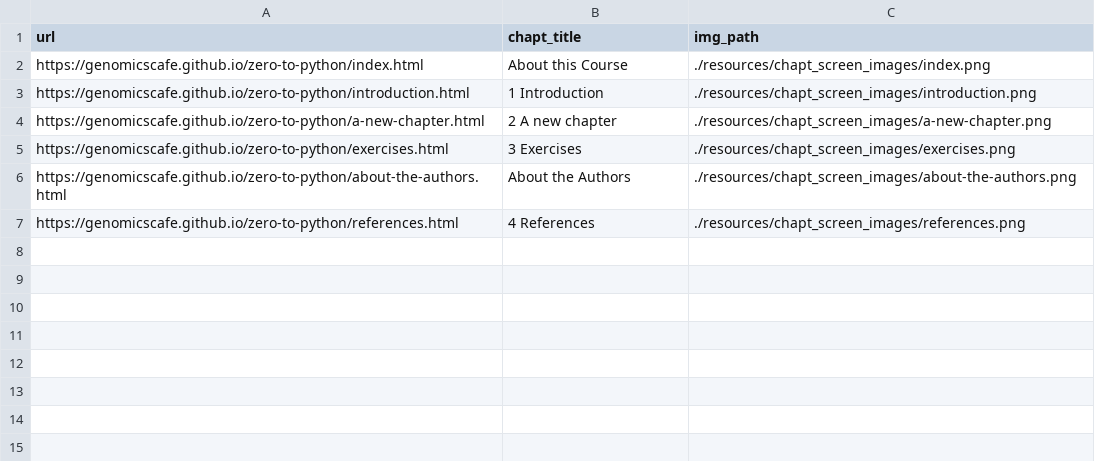
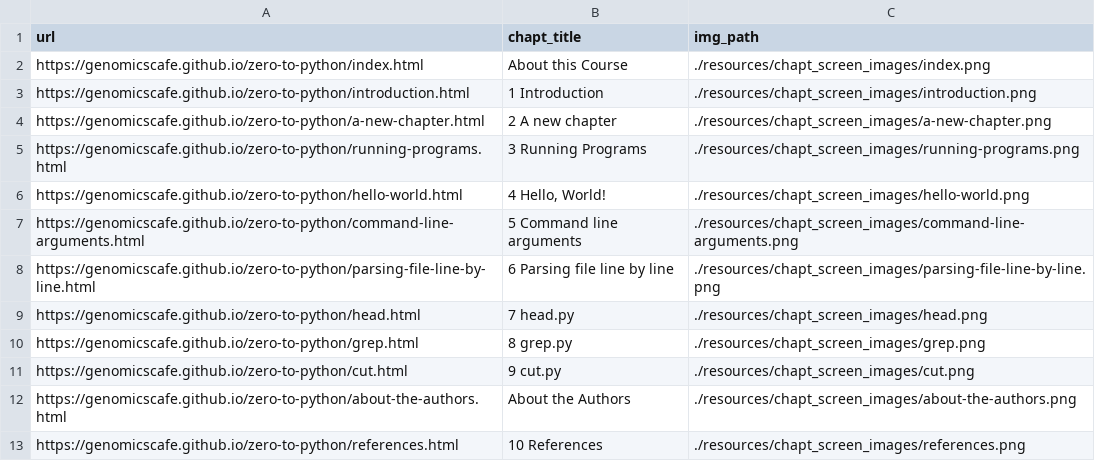
Before and after one commit to genomicscafe/zero-to-python, a TSV file: resources/chapt_screen_images/chapter_urls.tsv, drawn as a sheet.

```diff
--- a/resources/chapt_screen_images/chapter_urls.tsv
+++ b/resources/chapt_screen_images/chapter_urls.tsv
@@ -4,4 +4,10 @@ https://genomicscafe.github.io/zero-to-python/introduction.html	1 Introduction	.
 https://genomicscafe.github.io/zero-to-python/a-new-chapter.html	2 A new chapter	./resources/chapt_screen_images/a-new-chapter.png
-https://genomicscafe.github.io/zero-to-python/exercises.html	3 Exercises	./resources/chapt_screen_images/exercises.png
+https://genomicscafe.github.io/zero-to-python/running-programs.html	3 Running Programs	./resources/chapt_screen_images/running-programs.png
+https://genomicscafe.github.io/zero-to-python/hello-world.html	4 Hello, World!	./resources/chapt_screen_images/hello-world.png
+https://genomicscafe.github.io/zero-to-python/command-line-arguments.html	5 Command line arguments	./resources/chapt_screen_images/command-line-arguments.png
+https://genomicscafe.github.io/zero-to-python/parsing-file-line-by-line.html	6 Parsing file line by line	./resources/chapt_screen_images/parsing-file-line-by-line.png
+https://genomicscafe.github.io/zero-to-python/head.html	7 head.py	./resources/chapt_screen_images/head.png
+https://genomicscafe.github.io/zero-to-python/grep.html	8 grep.py	./resources/chapt_screen_images/grep.png
+https://genomicscafe.github.io/zero-to-python/cut.html	9 cut.py	./resources/chapt_screen_images/cut.png
 https://genomicscafe.github.io/zero-to-python/about-the-authors.html	About the Authors	./resources/chapt_screen_images/about-the-authors.png
-https://genomicscafe.github.io/zero-to-python/references.html	4 References	./resources/chapt_screen_images/references.png
+https://genomicscafe.github.io/zero-to-python/references.html	10 References	./resources/chapt_screen_images/references.png
```
Also changed, not shown: 26 other files.
